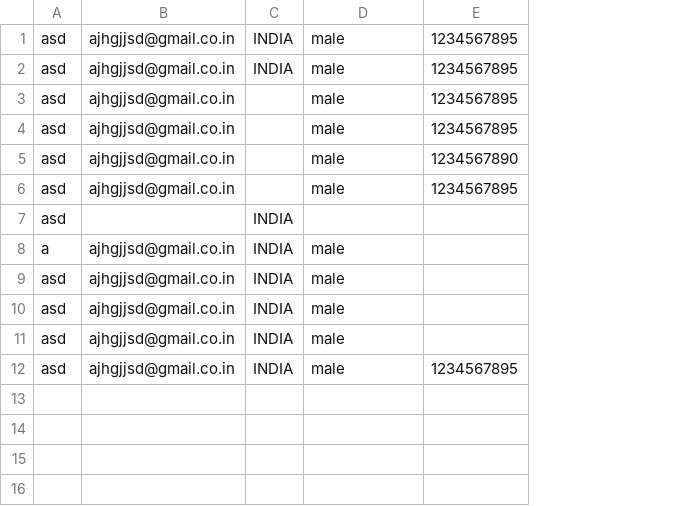
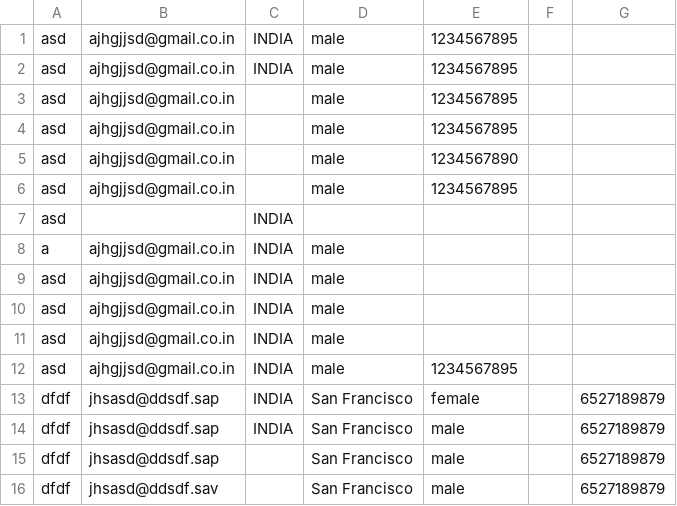
Before and after one commit to jnkFC/jnkFC.github.io, a CSV file: LESSON/Php/details.csv, drawn as a sheet; the diff names each change by its address in the sheet, - before the commit and + after, or states it on an @@ line.

```diff
--- a/LESSON/Php/details.csv
+++ b/LESSON/Php/details.csv
+column F, empty
+column G, empty
+row 13: dfdf | jhsasd@ddsdf.sap | INDIA | San Francisco | female |  | 6527189879
+row 14: dfdf | jhsasd@ddsdf.sap | INDIA | San Francisco | male |  | 6527189879
+row 15: dfdf | jhsasd@ddsdf.sap |  | San Francisco | male |  | 6527189879
+row 16: dfdf | jhsasd@ddsdf.sav |  | San Francisco | male |  | 6527189879
```
Also changed, not shown: 3 other files.
